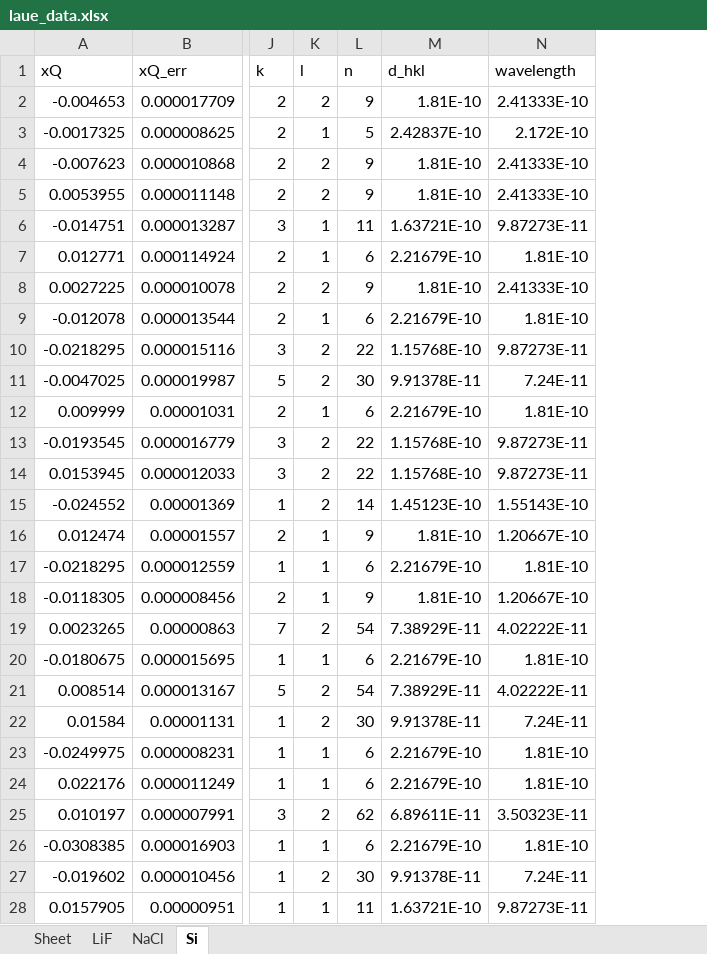
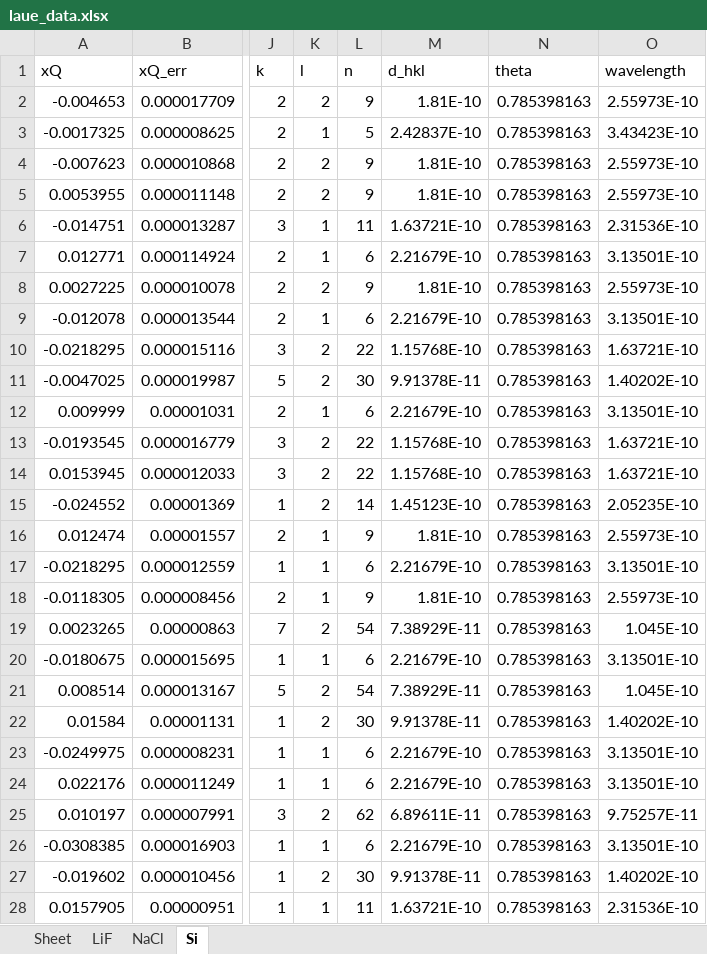
Before and after one commit to GeremyMichaud/H24_Laue, an Excel workbook: laue_data.xlsx, sheet Si, drawn as a sheet; only a part is shown, gaps mark what is left out; values as stored, in another font and other column widths than the file's, no borders; addresses are those after the commit; the diff covers the shown part only; the diff names each change by its address in the sheet, - before the commit and + after, or states it on an @@ line.

```diff
--- a/laue_data.xlsx (sheet Si)
+++ b/laue_data.xlsx (sheet Si)
+column N (theta), rows 2-28: all 0.785398163
-O2 (wavelength): 2.41333E-10
+O2 (wavelength): 2.55973E-10
-O3 (wavelength): 2.172E-10
+O3 (wavelength): 3.43423E-10
-O4:O5 (wavelength): 2.41333E-10
+O4:O5 (wavelength): 2.55973E-10
-O6 (wavelength): 9.87273E-11
+O6 (wavelength): 2.31536E-10
-O7 (wavelength): 1.81E-10
+O7 (wavelength): 3.13501E-10
-O8 (wavelength): 2.41333E-10
+O8 (wavelength): 2.55973E-10
-O9 (wavelength): 1.81E-10
+O9 (wavelength): 3.13501E-10
-O10 (wavelength): 9.87273E-11
+O10 (wavelength): 1.63721E-10
-O11 (wavelength): 7.24E-11
+O11 (wavelength): 1.40202E-10
-O12 (wavelength): 1.81E-10
+O12 (wavelength): 3.13501E-10
-O13:O14 (wavelength): 9.87273E-11
+O13:O14 (wavelength): 1.63721E-10
-O15 (wavelength): 1.55143E-10
+O15 (wavelength): 2.05235E-10
-O16 (wavelength): 1.20667E-10
+O16 (wavelength): 2.55973E-10
-O17 (wavelength): 1.81E-10
+O17 (wavelength): 3.13501E-10
-O18 (wavelength): 1.20667E-10
+O18 (wavelength): 2.55973E-10
-O19 (wavelength): 4.02222E-11
+O19 (wavelength): 1.045E-10
-O20 (wavelength): 1.81E-10
+O20 (wavelength): 3.13501E-10
-O21 (wavelength): 4.02222E-11
+O21 (wavelength): 1.045E-10
-O22 (wavelength): 7.24E-11
+O22 (wavelength): 1.40202E-10
-O23:O24 (wavelength): 1.81E-10
+O23:O24 (wavelength): 3.13501E-10
-O25 (wavelength): 3.50323E-11
+O25 (wavelength): 9.75257E-11
-O26 (wavelength): 1.81E-10
+O26 (wavelength): 3.13501E-10
-O27 (wavelength): 7.24E-11
+O27 (wavelength): 1.40202E-10
-O28 (wavelength): 9.87273E-11
+O28 (wavelength): 2.31536E-10
```
Also changed, not shown: 19 edited cells elsewhere in this sheet, sheet NaCl, sheet LiF, 1 other file.
